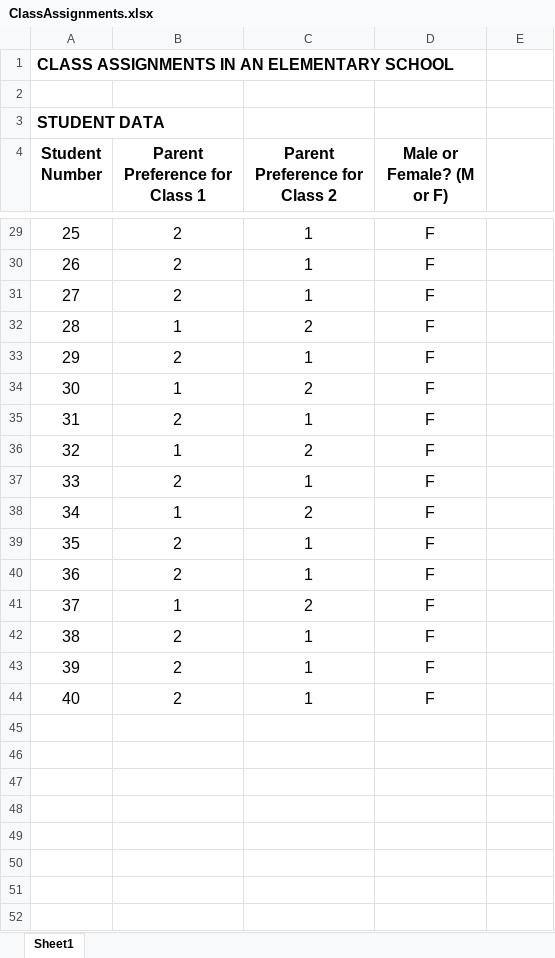
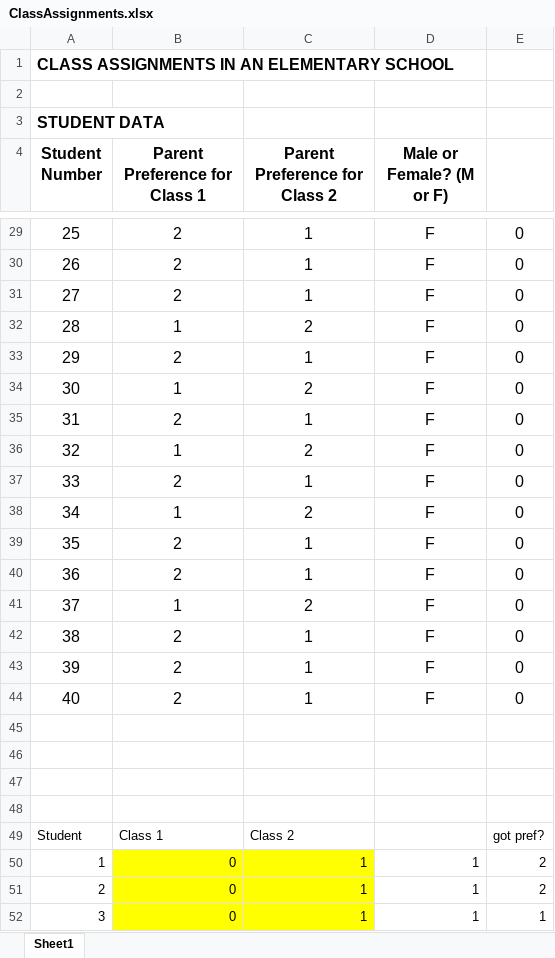
Before and after one commit to Mark-Ko/MITx15.071-Spring-2014, an Excel workbook: week10/ClassAssignments.xlsx, sheet Sheet1, drawn as a sheet; only a part is shown, gaps mark what is left out; values as stored, in another font and other column widths than the file's, no borders; the diff covers the shown part only; the diff names each change by its address in the sheet, - before the commit and + after, or states it on an @@ line.

```diff
--- a/week10/ClassAssignments.xlsx (sheet Sheet1)
+++ b/week10/ClassAssignments.xlsx (sheet Sheet1)
-E29:E44: (empty)
+E29:E44: 0
+row 45: (empty)
+row 46: (empty)
+row 47: (empty)
+row 48: (empty)
+row 49: Student | Class 1 | Class 2 |  | got pref?
+row 50: 1 | 0 | 1 | 1 | 2
+row 51: 2 | 0 | 1 | 1 | 2
+row 52: 3 | 0 | 1 | 1 | 1
```
Also changed, not shown: 51 added rows and 24 edited cells elsewhere in this sheet, 1 other file.
